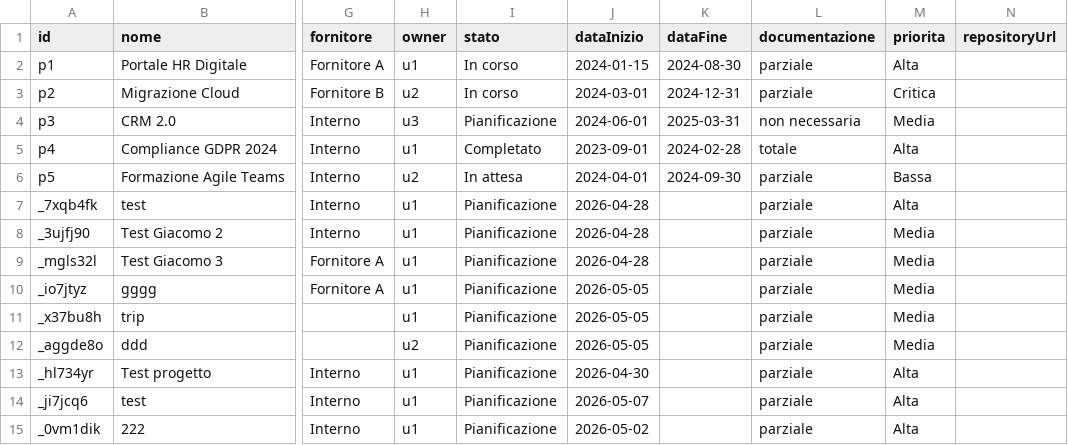
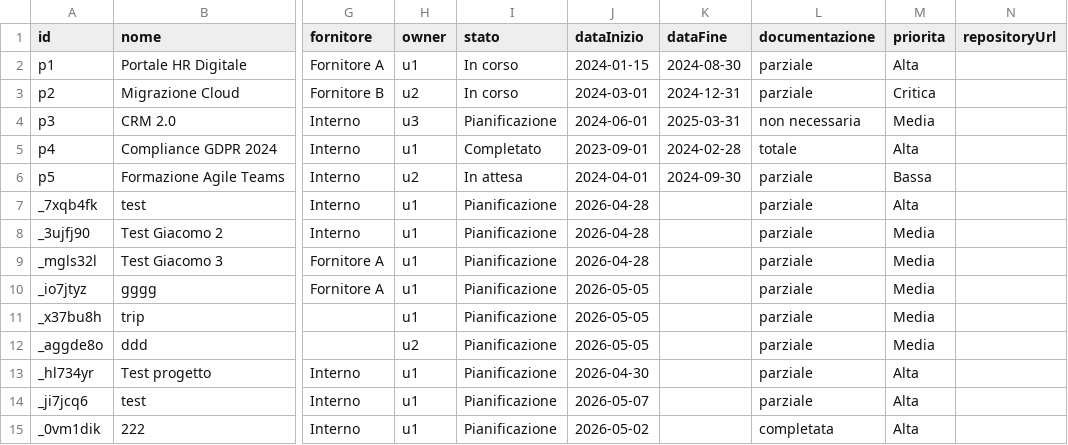
Before and after one commit to lodomenicobufi/luo-portfolio-access, a CSV file: data/projects.csv, drawn as a sheet; only a part is shown, gaps mark what is left out; the diff names each change by its address in the sheet, - before the commit and + after, or states it on an @@ line.

Commit message:
Update projects

```diff
--- a/data/projects.csv
+++ b/data/projects.csv
-L15 (documentazione): parziale
+L15 (documentazione): completata
```
